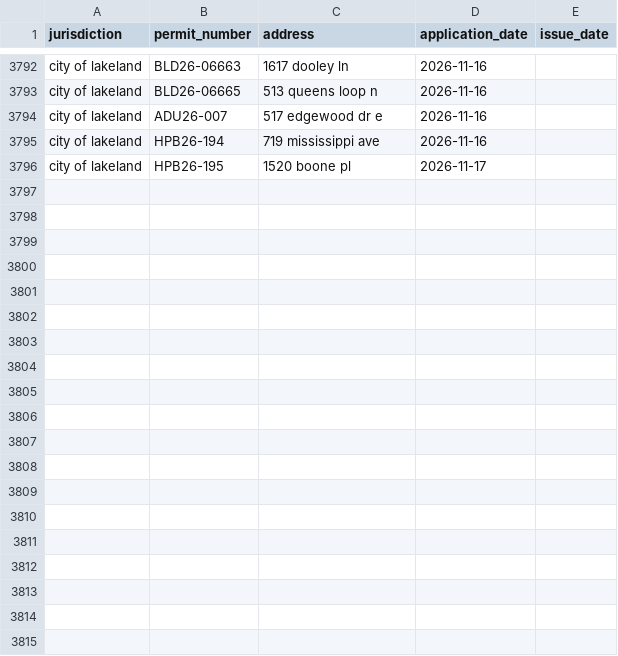
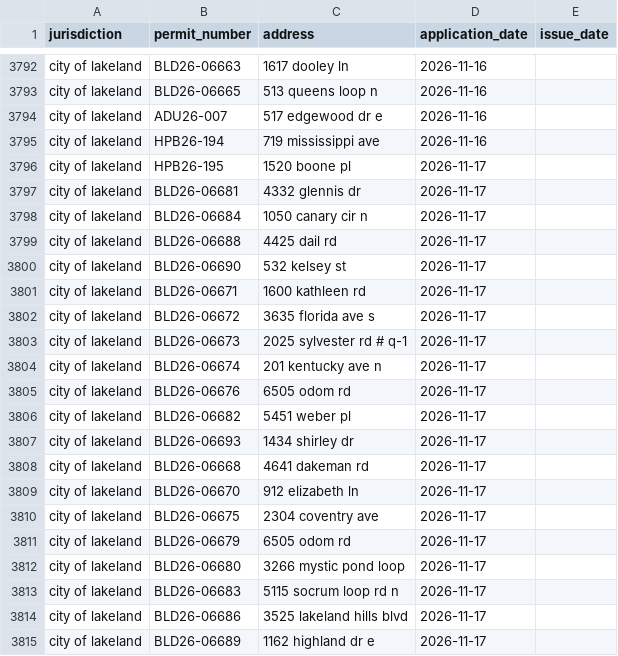
Before and after one commit to Solcatcher/Permit-Lead, a CSV file: data/dedup_index.csv, drawn as a sheet; only a part is shown, gaps mark what is left out; the diff covers the shown part only.

```diff
--- a/data/dedup_index.csv
+++ b/data/dedup_index.csv
@@ -3796 +3796,20 @@ city of lakeland,HPB26-194,719 mississippi ave,2026-11-16,
 city of lakeland,HPB26-195,1520 boone pl,2026-11-17,
+city of lakeland,BLD26-06681,4332 glennis dr,2026-11-17,
+city of lakeland,BLD26-06684,1050 canary cir n,2026-11-17,
+city of lakeland,BLD26-06688,4425 dail rd,2026-11-17,
+city of lakeland,BLD26-06690,532 kelsey st,2026-11-17,
+city of lakeland,BLD26-06671,1600 kathleen rd,2026-11-17,
+city of lakeland,BLD26-06672,3635 florida ave s,2026-11-17,
+city of lakeland,BLD26-06673,2025 sylvester rd # q-1,2026-11-17,
+city of lakeland,BLD26-06674,201 kentucky ave n,2026-11-17,
+city of lakeland,BLD26-06676,6505 odom rd,2026-11-17,
+city of lakeland,BLD26-06682,5451 weber pl,2026-11-17,
+city of lakeland,BLD26-06693,1434 shirley dr,2026-11-17,
+city of lakeland,BLD26-06668,4641 dakeman rd,2026-11-17,
+city of lakeland,BLD26-06670,912 elizabeth ln,2026-11-17,
+city of lakeland,BLD26-06675,2304 coventry ave,2026-11-17,
+city of lakeland,BLD26-06679,6505 odom rd,2026-11-17,
+city of lakeland,BLD26-06680,3266 mystic pond loop,2026-11-17,
+city of lakeland,BLD26-06683,5115 socrum loop rd n,2026-11-17,
+city of lakeland,BLD26-06686,3525 lakeland hills blvd,2026-11-17,
+city of lakeland,BLD26-06689,1162 highland dr e,2026-11-17,
```
Also changed, not shown: 12 added rows elsewhere in this file, 3 other files.
